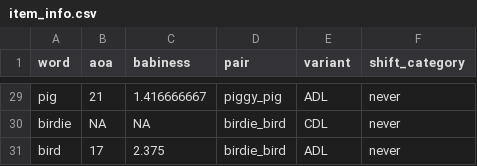
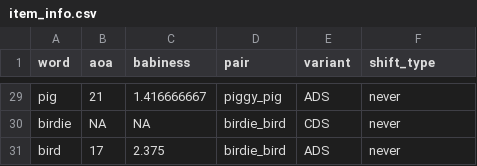
Before and after one commit to kennedycasey/RegisterShift, a CSV file: data_prep/item_info.csv, drawn as a sheet; only a part is shown, gaps mark what is left out; the diff covers the shown part only; the diff names each change by its address in the sheet, - before the commit and + after, or states it on an @@ line.

Commit message:
minor clean up and add shift type models/figs

```diff
--- a/data_prep/item_info.csv
+++ b/data_prep/item_info.csv
-F1: shift_category
+F1: shift_type
-E29 (variant): ADL
+E29 (variant): ADS
-E30 (variant): CDL
+E30 (variant): CDS
-E31 (variant): ADL
+E31 (variant): ADS
```
Also changed, not shown: 27 edited cells elsewhere in this file, 7 other files.
